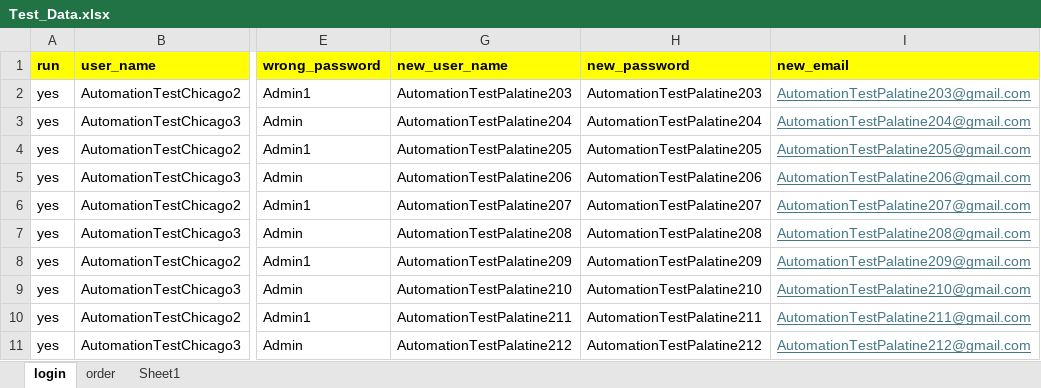
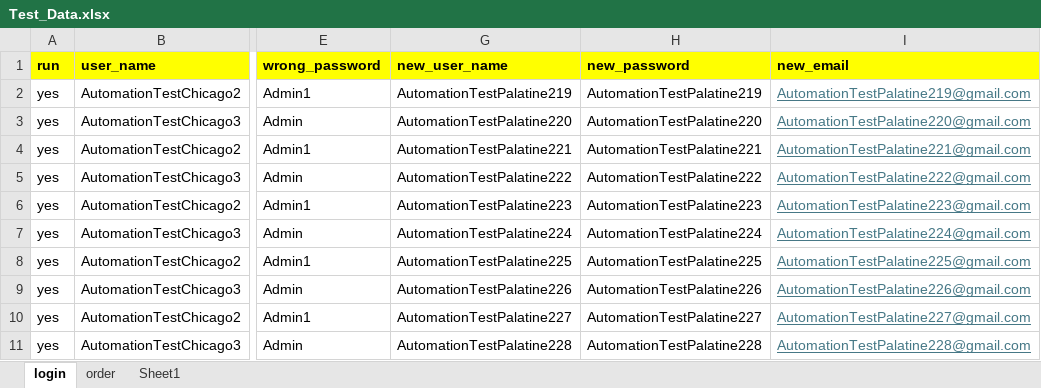
Before and after one commit to DmitriyV7/POM6, an Excel workbook: src/main/resources/test_data/Test_Data.xlsx, sheet login, drawn as a sheet; only a part is shown, gaps mark what is left out; values as stored, in another font and other column widths than the file's, no borders; the diff covers the shown part only; the diff names each change by its address in the sheet, - before the commit and + after, or states it on an @@ line.

```diff
--- a/src/main/resources/test_data/Test_Data.xlsx (sheet login)
+++ b/src/main/resources/test_data/Test_Data.xlsx (sheet login)
-G2 (new_user_name): AutomationTestPalatine203
+G2 (new_user_name): AutomationTestPalatine219
-H2 (new_password): AutomationTestPalatine203
+H2 (new_password): AutomationTestPalatine219
-I2 (new_email): AutomationTestPalatine203@gmail.com
+I2 (new_email): AutomationTestPalatine219@gmail.com
-G3 (new_user_name): AutomationTestPalatine204
+G3 (new_user_name): AutomationTestPalatine220
-H3 (new_password): AutomationTestPalatine204
+H3 (new_password): AutomationTestPalatine220
-I3 (new_email): AutomationTestPalatine204@gmail.com
+I3 (new_email): AutomationTestPalatine220@gmail.com
-G4 (new_user_name): AutomationTestPalatine205
+G4 (new_user_name): AutomationTestPalatine221
-H4 (new_password): AutomationTestPalatine205
+H4 (new_password): AutomationTestPalatine221
-I4 (new_email): AutomationTestPalatine205@gmail.com
+I4 (new_email): AutomationTestPalatine221@gmail.com
-G5 (new_user_name): AutomationTestPalatine206
+G5 (new_user_name): AutomationTestPalatine222
-H5 (new_password): AutomationTestPalatine206
+H5 (new_password): AutomationTestPalatine222
-I5 (new_email): AutomationTestPalatine206@gmail.com
+I5 (new_email): AutomationTestPalatine222@gmail.com
-G6 (new_user_name): AutomationTestPalatine207
+G6 (new_user_name): AutomationTestPalatine223
-H6 (new_password): AutomationTestPalatine207
+H6 (new_password): AutomationTestPalatine223
-I6 (new_email): AutomationTestPalatine207@gmail.com
+I6 (new_email): AutomationTestPalatine223@gmail.com
-G7 (new_user_name): AutomationTestPalatine208
+G7 (new_user_name): AutomationTestPalatine224
-H7 (new_password): AutomationTestPalatine208
+H7 (new_password): AutomationTestPalatine224
-I7 (new_email): AutomationTestPalatine208@gmail.com
+I7 (new_email): AutomationTestPalatine224@gmail.com
-G8 (new_user_name): AutomationTestPalatine209
+G8 (new_user_name): AutomationTestPalatine225
-H8 (new_password): AutomationTestPalatine209
+H8 (new_password): AutomationTestPalatine225
-I8 (new_email): AutomationTestPalatine209@gmail.com
+I8 (new_email): AutomationTestPalatine225@gmail.com
-G9 (new_user_name): AutomationTestPalatine210
+G9 (new_user_name): AutomationTestPalatine226
-H9 (new_password): AutomationTestPalatine210
+H9 (new_password): AutomationTestPalatine226
-I9 (new_email): AutomationTestPalatine210@gmail.com
+I9 (new_email): AutomationTestPalatine226@gmail.com
-G10 (new_user_name): AutomationTestPalatine211
+G10 (new_user_name): AutomationTestPalatine227
-H10 (new_password): AutomationTestPalatine211
+H10 (new_password): AutomationTestPalatine227
-I10 (new_email): AutomationTestPalatine211@gmail.com
+I10 (new_email): AutomationTestPalatine227@gmail.com
-G11 (new_user_name): AutomationTestPalatine212
+G11 (new_user_name): AutomationTestPalatine228
-H11 (new_password): AutomationTestPalatine212
+H11 (new_password): AutomationTestPalatine228
-I11 (new_email): AutomationTestPalatine212@gmail.com
+I11 (new_email): AutomationTestPalatine228@gmail.com
```
Also changed, not shown: 18 edited cells elsewhere in this sheet, sheet Sheet1, sheet order, 1 other file.
